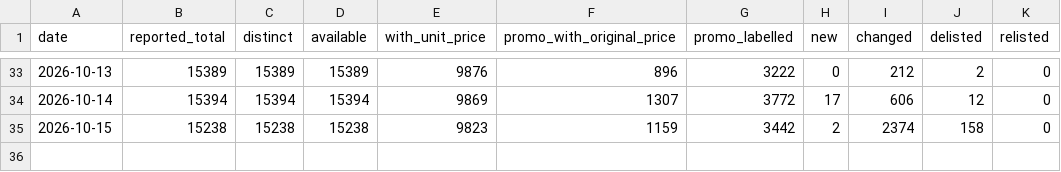
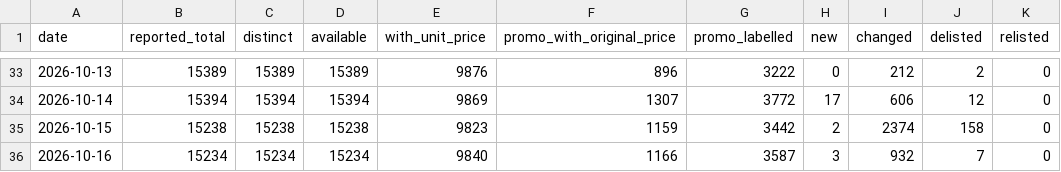
Before and after one commit to George649451/cy-grocery-index, a CSV file: data/summary/daily.csv, drawn as a sheet; only a part is shown, gaps mark what is left out.

```diff
--- a/data/summary/daily.csv
+++ b/data/summary/daily.csv
@@ -35 +35,2 @@ date,reported_total,distinct,available,with_unit_price,promo_with_original_price
 2026-10-15,15238,15238,15238,9823,1159,3442,2,2374,158,0
+2026-10-16,15234,15234,15234,9840,1166,3587,3,932,7,0
```
Also changed, not shown: data/basket/prices.csv, 1 other file.
